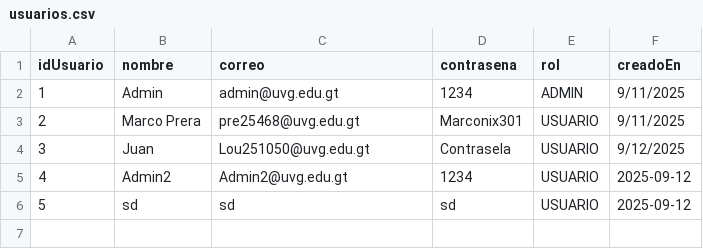
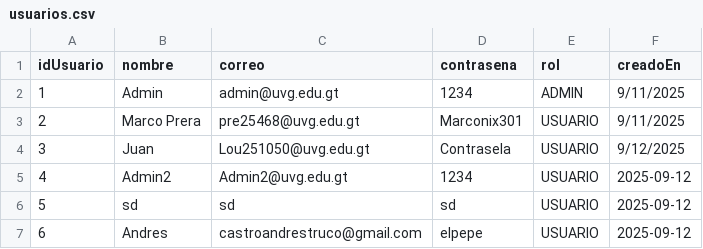
Before and after one commit to MarcoPrera301/LostButFound, a CSV file: Scripts/data/usuarios.csv, drawn as a sheet; the diff names each change by its address in the sheet, - before the commit and + after, or states it on an @@ line.

```diff
--- a/Scripts/data/usuarios.csv
+++ b/Scripts/data/usuarios.csv
+row 7: 6 | Andres | castroandrestruco@gmail.com | elpepe | USUARIO | 2025-09-12
```
Also changed, not shown: Scripts/data/objetos.csv, 2 other files.
